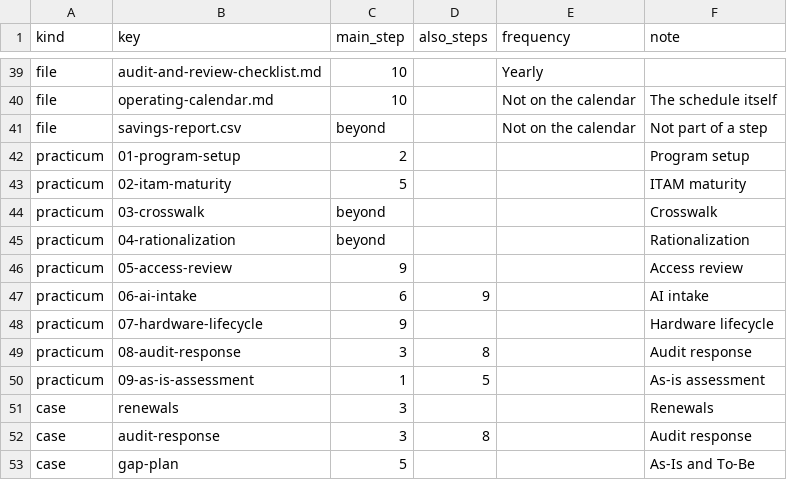
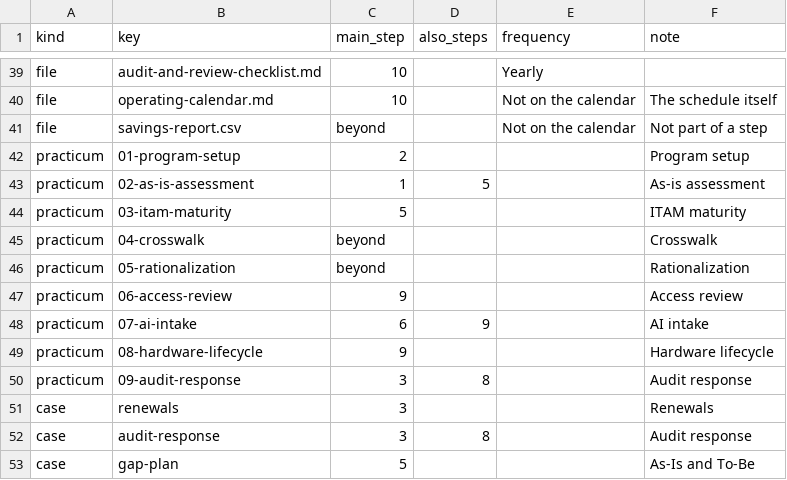
Before and after one commit to evemcgivern/app-governance-kit, a CSV file: steps/step-map.csv, drawn as a sheet; only a part is shown, gaps mark what is left out.

```diff
--- a/steps/step-map.csv
+++ b/steps/step-map.csv
@@ -42,10 +42,10 @@ file,savings-report.csv,beyond,,Not on the calendar,Not part of a step
 practicum,01-program-setup,2,,,Program setup
-practicum,02-itam-maturity,5,,,ITAM maturity
-practicum,03-crosswalk,beyond,,,Crosswalk
-practicum,04-rationalization,beyond,,,Rationalization
-practicum,05-access-review,9,,,Access review
-practicum,06-ai-intake,6,9,,AI intake
-practicum,07-hardware-lifecycle,9,,,Hardware lifecycle
-practicum,08-audit-response,3,8,,Audit response
-practicum,09-as-is-assessment,1,5,,As-is assessment
+practicum,02-as-is-assessment,1,5,,As-is assessment
+practicum,03-itam-maturity,5,,,ITAM maturity
+practicum,04-crosswalk,beyond,,,Crosswalk
+practicum,05-rationalization,beyond,,,Rationalization
+practicum,06-access-review,9,,,Access review
+practicum,07-ai-intake,6,9,,AI intake
+practicum,08-hardware-lifecycle,9,,,Hardware lifecycle
+practicum,09-audit-response,3,8,,Audit response
 case,renewals,3,,,Renewals
```
Also changed, not shown: 19 other files.
